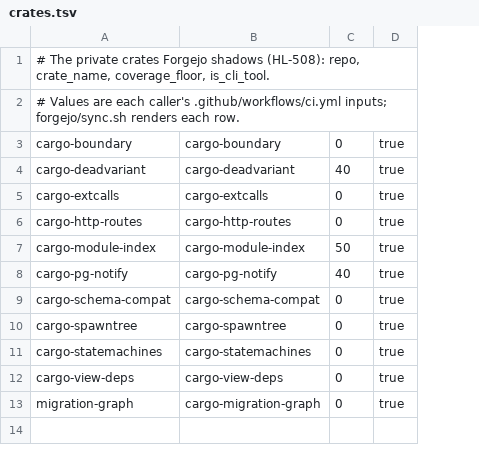
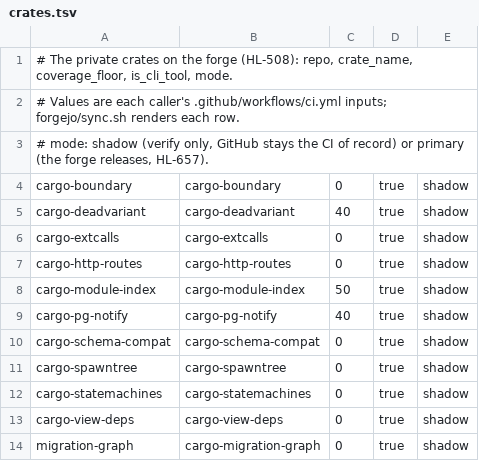
Before and after one commit to dlepaux/github-workflows, a TSV file: forgejo/crates.tsv, drawn as a sheet; addresses are those after the commit; the diff names each change by its address in the sheet, - before the commit and + after, or states it on an @@ line.

Commit message:
feat(forgejo): render a primary crate's workflow with trivy and a forge release (HL-657)
Family 1's flip makes the forge each crate's CI of record, so its workflow
must also scan and release. The release is rewritten for host mode rather
than carried: setup-node and the semantic-release action cannot run there,
@semantic-release/github would talk to GitHub, and the Kellnr publish token
must come from the forge repo's own secret. Every source release step is
matched exactly, so a change to rust-crate.yml's release fails the render
instead of being half-carried. crates.tsv names each crate's mode, and the
mode is a required argument so a dropped column cannot render a silent
shadow.

```diff
--- a/forgejo/crates.tsv
+++ b/forgejo/crates.tsv
+column E, rows 4-14: all shadow
-A1: …private crates Forgejo shadows (HL-508): repo, crate_name, coverage_floor, is_cli_tool.
+A1: …private crates on the forge (HL-508): repo, crate_name, coverage_floor, is_cli_tool, mode.
+row 3: # mode: shadow (verify only, GitHub stays the CI of record) or primary (the forge releases, HL-657).
```
Also changed, not shown: 3 other files.
